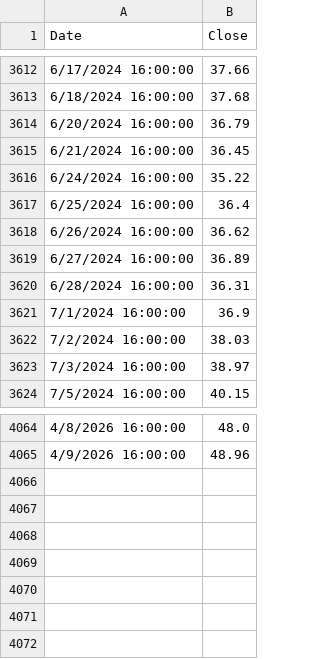
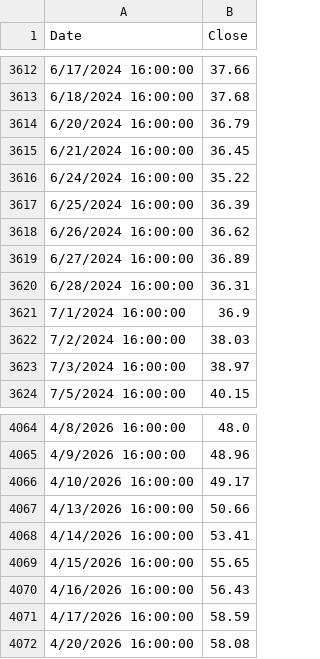
Before and after one commit to bumbeishvili/9sig.networthcast.com, a TSV file: simulation_tqqq_qqq - tqqq.tsv, drawn as a sheet; only a part is shown, gaps mark what is left out.

```diff
--- a/simulation_tqqq_qqq - tqqq.tsv
+++ b/simulation_tqqq_qqq - tqqq.tsv
@@ -3616,3 +3616,3 @@ Date	Close
 6/24/2024 16:00:00	35.22
-6/25/2024 16:00:00	36.4
+6/25/2024 16:00:00	36.39
 6/26/2024 16:00:00	36.62
@@ -4065 +4065,8 @@ Date	Close
 4/9/2026 16:00:00	48.96
+4/10/2026 16:00:00	49.17
+4/13/2026 16:00:00	50.66
+4/14/2026 16:00:00	53.41
+4/15/2026 16:00:00	55.65
+4/16/2026 16:00:00	56.43
+4/17/2026 16:00:00	58.59
+4/20/2026 16:00:00	58.08
```
Also changed, not shown: simulation_tqqq_qqq - qqq.tsv, simulation_tqqq_qqq - spy.tsv, 4 other files.
